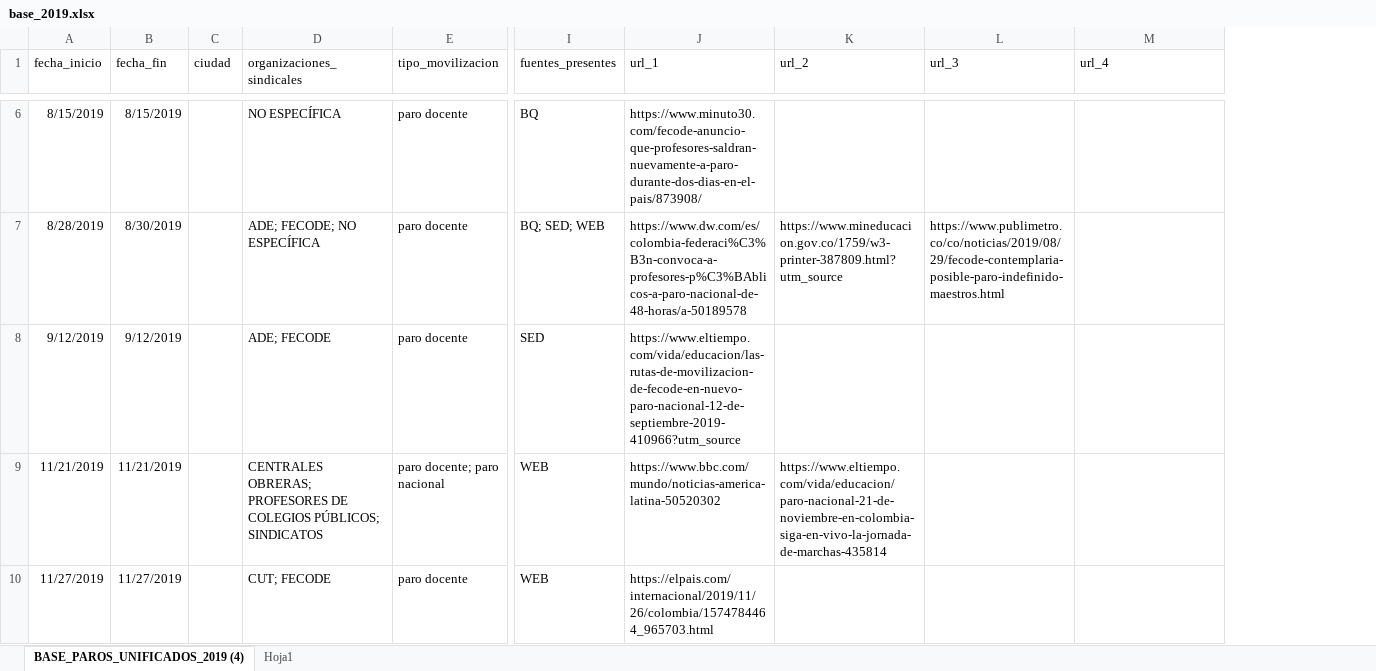
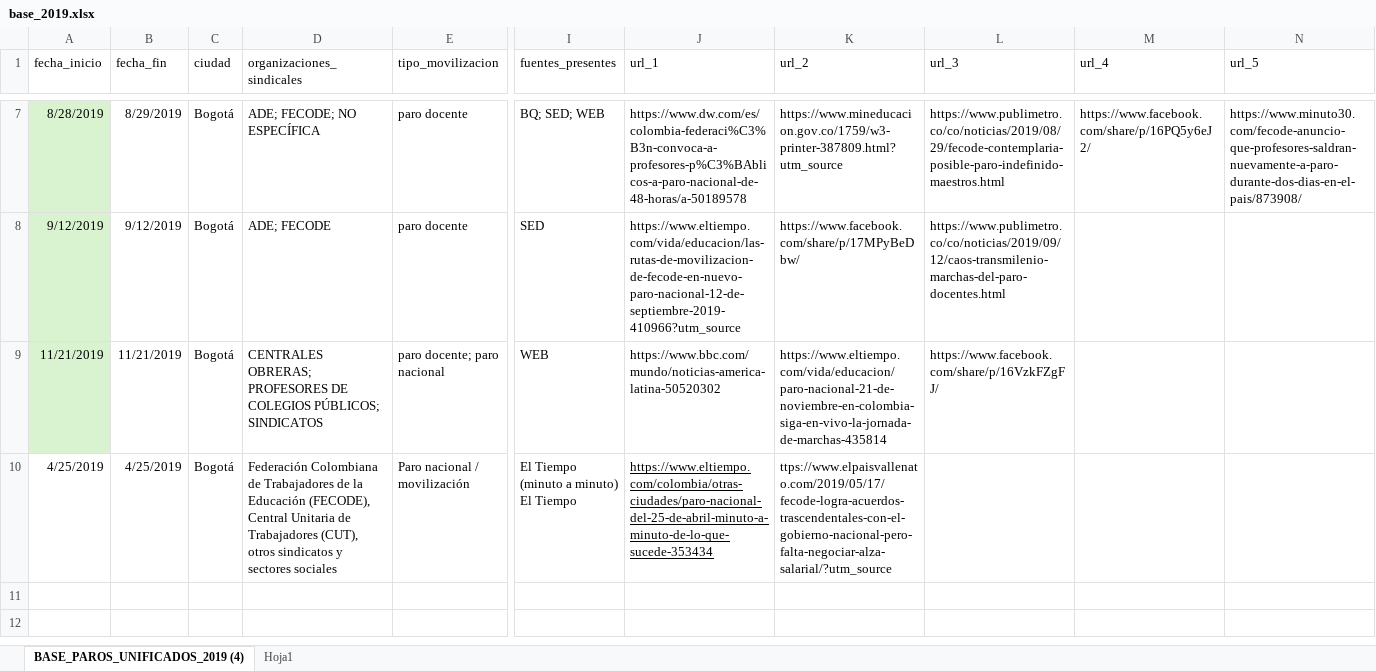
Before and after one commit to andreagarciagmz/SED---Cuantitativo, an Excel workbook: webscrapping final/Bases finales/base_2019.xlsx, sheet BASE_PAROS_UNIFICADOS_2019 (4), drawn as a sheet; only a part is shown, gaps mark what is left out; values as stored, in another font and other column widths than the file's, no borders; table styles not drawn; removed rows and columns are numbered as before the commit, all else as after; rows hold the shown columns only; the diff covers the shown part only; the diff names each change by its address in the sheet, - before the commit and + after, or states it on an @@ line.

```diff
--- a/webscrapping final/Bases finales/base_2019.xlsx (sheet BASE_PAROS_UNIFICADOS_2019 (4))
+++ b/webscrapping final/Bases finales/base_2019.xlsx (sheet BASE_PAROS_UNIFICADOS_2019 (4))
+column N (url_5), row 7: https://www.minuto30.com/fecode-anuncio-que-profesores-saldran-nuevamente-a-paro-durante-dos-dias-en-el-pais/873908/
-row 6: 8/15/2019 | 8/15/2019 |  | NO ESPECÍFICA | paro docente | BQ | https://www.minuto30.com/fecode-anuncio-que-profesores-saldran-nuevamente-a-paro-durante-dos-dias-en-el-pais/873908/
-A7:A9 fill: none
+A7:A9 fill: #D9F2D0
-B7 (fecha_fin): 8/30/2019
+B7 (fecha_fin): 8/29/2019
-C7:C9 (ciudad): (empty)
+C7:C9 (ciudad): Bogotá
-M7 (url_4): (empty)
+M7 (url_4): https://www.facebook.com/share/p/16PQ5y6eJ2/
-K8 (url_2): (empty)
+K8 (url_2): https://www.facebook.com/share/p/17MPyBeDbw/
-L8 (url_3): (empty)
+L8 (url_3): https://www.publimetro.co/co/noticias/2019/09/12/caos-transmilenio-marchas-del-paro-docentes.html
-L9 (url_3): (empty)
+L9 (url_3): https://www.facebook.com/share/p/16VzkFZgFJ/
-row 10: 11/27/2019 | 11/27/2019 |  | CUT; FECODE | paro docente | WEB | https://elpais.com/internacional/2019/11/26/colombia/1574784464_965703.html
+row 10: 4/25/2019 | 4/25/2019 | Bogotá | Federación Colombiana de Trabajadores de la Educación (FECODE), Central Unitaria de Trabajadores (CUT), otros sindicatos y sectores sociales | Paro nacional / movilización | El Tiempo (minuto a minuto) El Tiempo | https://www.eltiempo.com/colombia/otras-ciudades/paro-nacional-del-25-de-abril-minuto-a-minuto-de-lo-que-sucede-353434 | ttps://www.elpaisvallenato.com/2019/05/17/fecode-logra-acuerdos-trascendentales-con-el-gobierno-nacional-pero-falta-negociar-alza-salarial/?utm_source
```
Also changed, not shown: 2 added rows, 1 removed row, 4 edited cells and cell formats elsewhere in this sheet, 2 other files.
